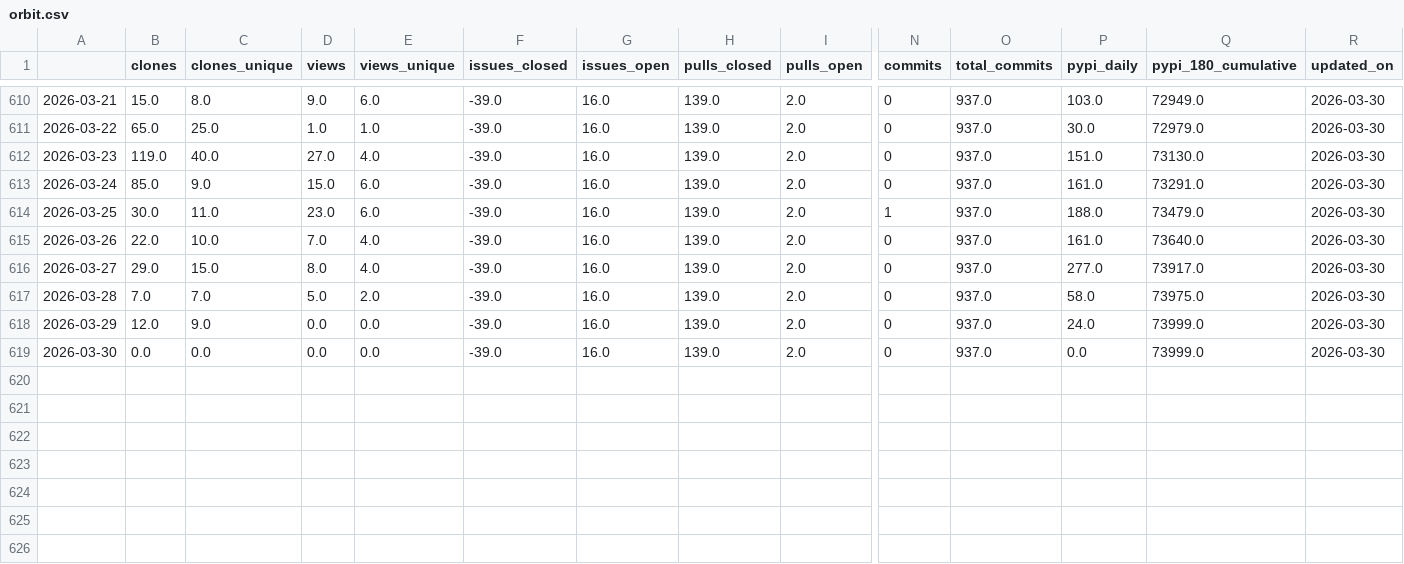
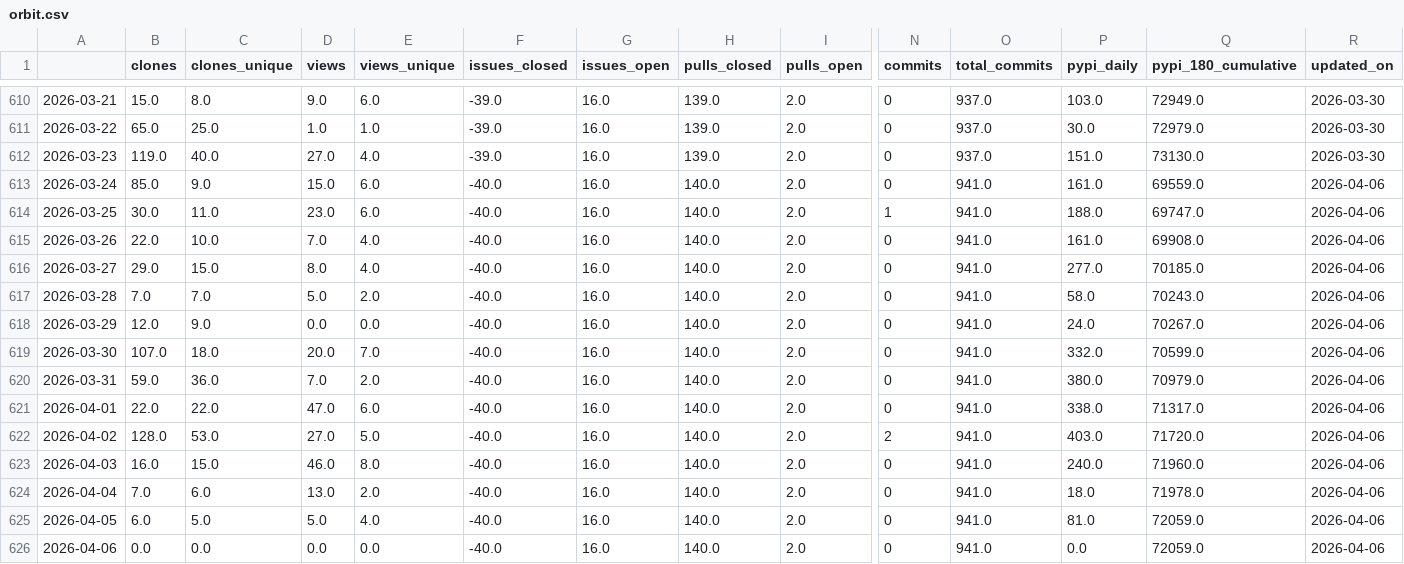
Before and after one commit to RHammond2/osos, a CSV file: data/orbit.csv, drawn as a sheet; only a part is shown, gaps mark what is left out; rows hold the shown columns only; the diff names each change by its address in the sheet, - before the commit and + after, or states it on an @@ line.

Commit message:
update osos data and plots

```diff
--- a/data/orbit.csv
+++ b/data/orbit.csv
-F613:F619 (issues_closed): -39.0
+F613:F619 (issues_closed): -40.0
-H613:H619 (pulls_closed): 139.0
+H613:H619 (pulls_closed): 140.0
-O613:O619 (total_commits): 937.0
+O613:O619 (total_commits): 941.0
-Q613 (pypi_180_cumulative): 73291.0
+Q613 (pypi_180_cumulative): 69559.0
-R613:R619 (updated_on): 2026-03-30
+R613:R619 (updated_on): 2026-04-06
-Q614 (pypi_180_cumulative): 73479.0
+Q614 (pypi_180_cumulative): 69747.0
-Q615 (pypi_180_cumulative): 73640.0
+Q615 (pypi_180_cumulative): 69908.0
-Q616 (pypi_180_cumulative): 73917.0
+Q616 (pypi_180_cumulative): 70185.0
-Q617 (pypi_180_cumulative): 73975.0
+Q617 (pypi_180_cumulative): 70243.0
-Q618 (pypi_180_cumulative): 73999.0
+Q618 (pypi_180_cumulative): 70267.0
-B619 (clones): 0.0
+B619 (clones): 107.0
-C619 (clones_unique): 0.0
+C619 (clones_unique): 18.0
-D619 (views): 0.0
+D619 (views): 20.0
-E619 (views_unique): 0.0
+E619 (views_unique): 7.0
-P619 (pypi_daily): 0.0
+P619 (pypi_daily): 332.0
-Q619 (pypi_180_cumulative): 73999.0
+Q619 (pypi_180_cumulative): 70599.0
+row 620: 2026-03-31 | 59.0 | 36.0 | 7.0 | 2.0 | -40.0 | 16.0 | 140.0 | 2.0 | 0 | 941.0 | 380.0 | 70979.0 | 2026-04-06
+row 621: 2026-04-01 | 22.0 | 22.0 | 47.0 | 6.0 | -40.0 | 16.0 | 140.0 | 2.0 | 0 | 941.0 | 338.0 | 71317.0 | 2026-04-06
+row 622: 2026-04-02 | 128.0 | 53.0 | 27.0 | 5.0 | -40.0 | 16.0 | 140.0 | 2.0 | 2 | 941.0 | 403.0 | 71720.0 | 2026-04-06
+row 623: 2026-04-03 | 16.0 | 15.0 | 46.0 | 8.0 | -40.0 | 16.0 | 140.0 | 2.0 | 0 | 941.0 | 240.0 | 71960.0 | 2026-04-06
+row 624: 2026-04-04 | 7.0 | 6.0 | 13.0 | 2.0 | -40.0 | 16.0 | 140.0 | 2.0 | 0 | 941.0 | 18.0 | 71978.0 | 2026-04-06
+row 625: 2026-04-05 | 6.0 | 5.0 | 5.0 | 4.0 | -40.0 | 16.0 | 140.0 | 2.0 | 0 | 941.0 | 81.0 | 72059.0 | 2026-04-06
+row 626: 2026-04-06 | 0.0 | 0.0 | 0.0 | 0.0 | -40.0 | 16.0 | 140.0 | 2.0 | 0 | 941.0 | 0.0 | 72059.0 | 2026-04-06
```
Also changed, not shown: data/coral.csv, data/landbosse.csv, 13 other files.
